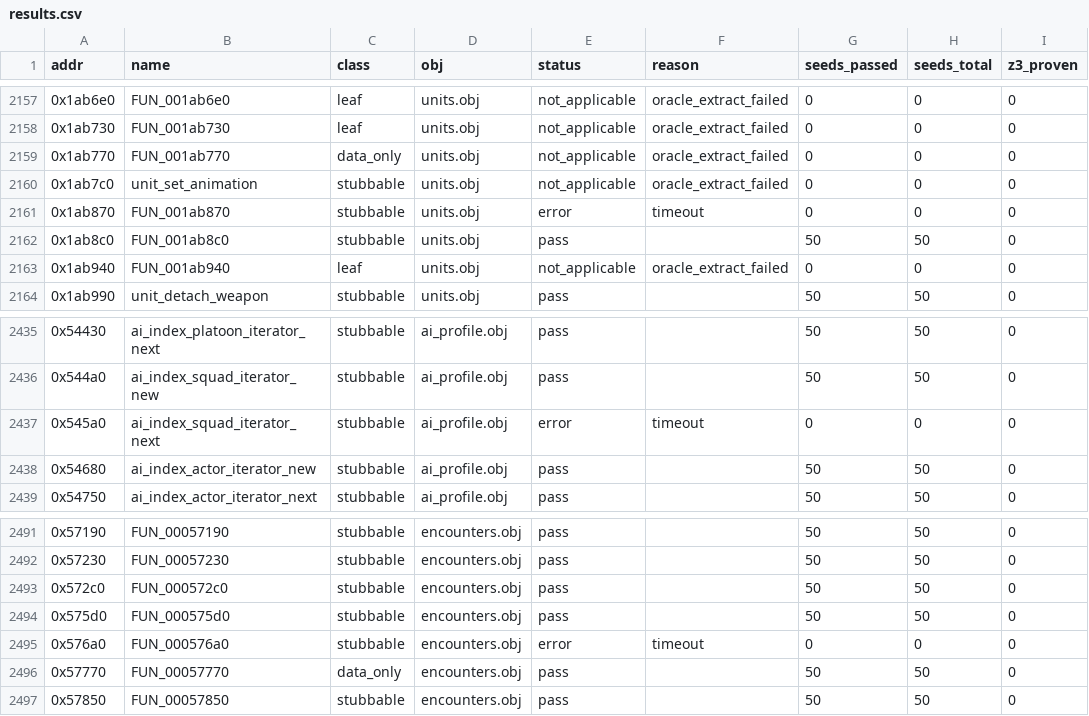
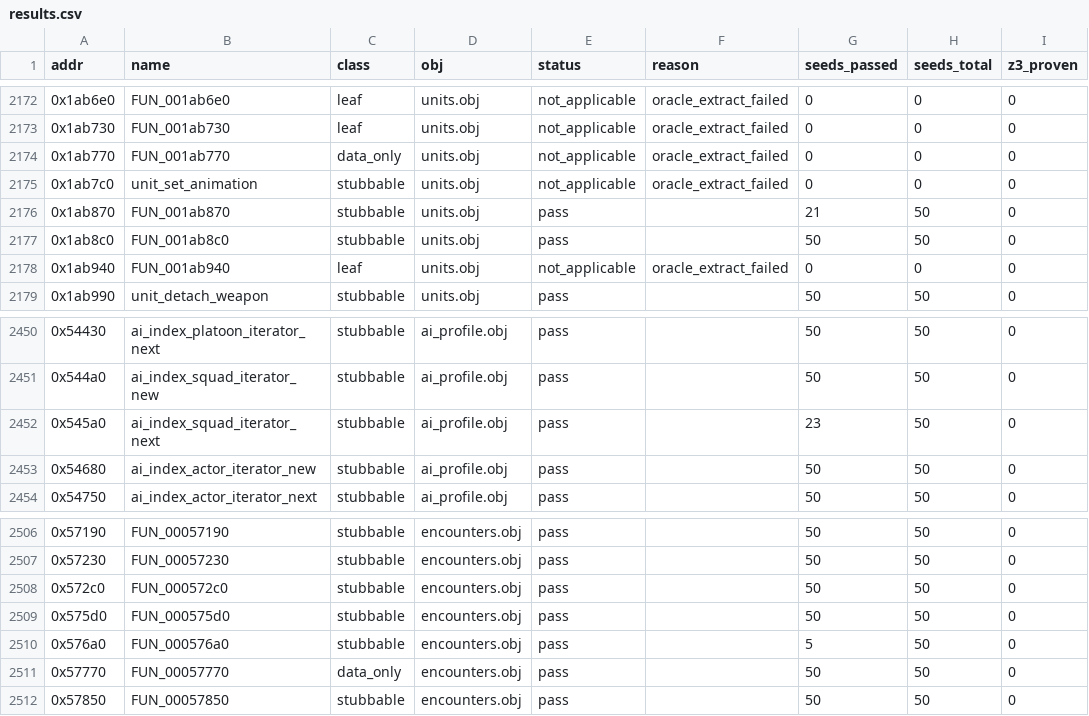
Before and after one commit to stianeklund/halo, a CSV file: artifacts/batch_verify/results.csv, drawn as a sheet; only a part is shown, gaps mark what is left out; the diff covers the shown part only.

```diff
--- a/artifacts/batch_verify/results.csv
+++ b/artifacts/batch_verify/results.csv
@@ -2160,3 +2175,3 @@ addr,name,class,obj,status,reason,seeds_passed,seeds_total,z3_proven
 0x1ab7c0,unit_set_animation,stubbable,units.obj,not_applicable,oracle_extract_failed,0,0,0
-0x1ab870,FUN_001ab870,stubbable,units.obj,error,timeout,0,0,0
+0x1ab870,FUN_001ab870,stubbable,units.obj,pass,,21,50,0
 0x1ab8c0,FUN_001ab8c0,stubbable,units.obj,pass,,50,50,0
@@ -2436,3 +2451,3 @@ addr,name,class,obj,status,reason,seeds_passed,seeds_total,z3_proven
 0x544a0,ai_index_squad_iterator_new,stubbable,ai_profile.obj,pass,,50,50,0
-0x545a0,ai_index_squad_iterator_next,stubbable,ai_profile.obj,error,timeout,0,0,0
+0x545a0,ai_index_squad_iterator_next,stubbable,ai_profile.obj,pass,,23,50,0
 0x54680,ai_index_actor_iterator_new,stubbable,ai_profile.obj,pass,,50,50,0
@@ -2494,3 +2509,3 @@ addr,name,class,obj,status,reason,seeds_passed,seeds_total,z3_proven
 0x575d0,FUN_000575d0,stubbable,encounters.obj,pass,,50,50,0
-0x576a0,FUN_000576a0,stubbable,encounters.obj,error,timeout,0,0,0
+0x576a0,FUN_000576a0,stubbable,encounters.obj,pass,,5,50,0
 0x57770,FUN_00057770,data_only,encounters.obj,pass,,50,50,0
```
Also changed, not shown: 16 added rows and 4 edited cells elsewhere in this file, 2 other files.
